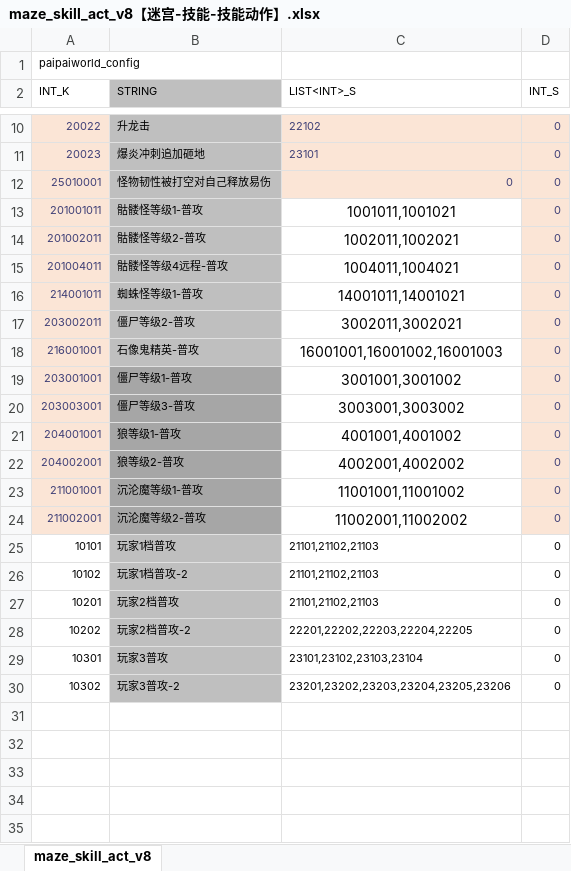
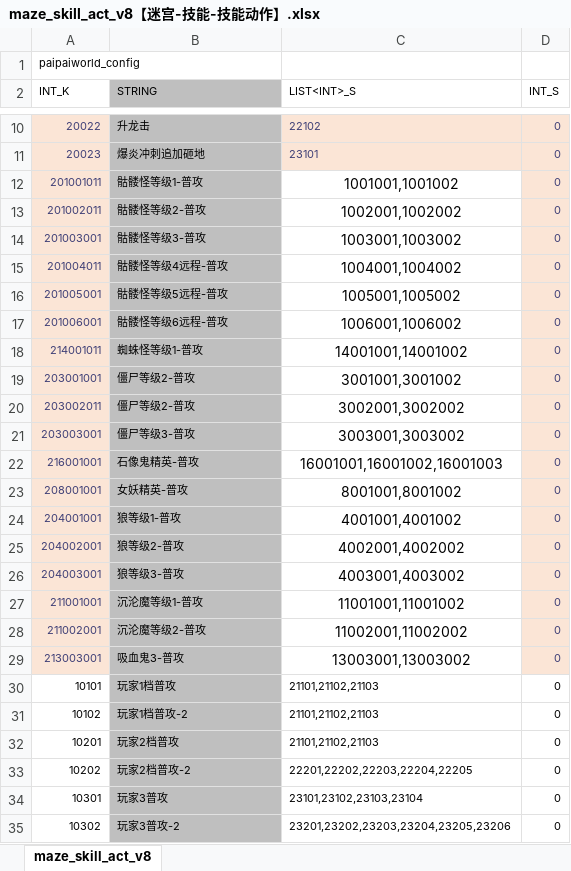
Before and after one commit to chensusu123/myfirsthub, an Excel workbook: servers/maze_main_server/conf.d/data/maze_skill_act_v8【迷宫-技能-技能动作】.xlsx, sheet maze_skill_act_v8, drawn as a sheet; only a part is shown, gaps mark what is left out; values as stored, in another font and other column widths than the file's, no borders; removed rows and columns are numbered as before the commit, all else as after; the diff names each change by its address in the sheet, - before the commit and + after, or states it on an @@ line.

```diff
--- a/servers/maze_main_server/conf.d/data/maze_skill_act_v8【迷宫-技能-技能动作】.xlsx (sheet maze_skill_act_v8)
+++ b/servers/maze_main_server/conf.d/data/maze_skill_act_v8【迷宫-技能-技能动作】.xlsx (sheet maze_skill_act_v8)
-row 12: 25010001 | 怪物韧性被打空对自己释放易伤 | 0 | 0
-C12 (LIST<INT>_S): 1001011,1001021
+C12 (LIST<INT>_S): 1001001,1001002
-C13 (LIST<INT>_S): 1002011,1002021
+C13 (LIST<INT>_S): 1002001,1002002
+row 14: 201003001 | 骷髅怪等级3-普攻 | 1003001,1003002 | 0
-C15 (LIST<INT>_S): 1004011,1004021
+C15 (LIST<INT>_S): 1004001,1004002
+row 16: 201005001 | 骷髅怪等级5远程-普攻 | 1005001,1005002 | 0
+row 17: 201006001 | 骷髅怪等级6远程-普攻 | 1006001,1006002 | 0
-C18 (LIST<INT>_S): 14001011,14001021
+C18 (LIST<INT>_S): 14001001,14001002
+row 19: 203001001 | 僵尸等级2-普攻 | 3001001,3001002 | 0
-C20 (LIST<INT>_S): 3002011,3002021
+C20 (LIST<INT>_S): 3002001,3002002
@@ row 20 moved to row 21: 203003001 @@
-row 19: 203001001 | 僵尸等级1-普攻 | 3001001,3001002 | 0
+row 23: 208001001 | 女妖精英-普攻 | 8001001,8001002 | 0
-B24:B25 fill: #A6A6A6
+B24:B25 fill: #BFBFBF
+row 26: 204003001 | 狼等级3-普攻 | 4003001,4003002 | 0
-B27:B28 fill: #A6A6A6
+B27:B28 fill: #BFBFBF
+row 29: 213003001 | 吸血鬼3-普攻 | 13003001,13003002 | 0
```
Also changed, not shown: servers/maze_main_server/conf.d/data/git_version_v8【配表版本号】.xlsx, servers/maze_main_server/conf.d/data/maze_act_info_v8【迷宫-动作配置】.xlsx, 3 other files.
